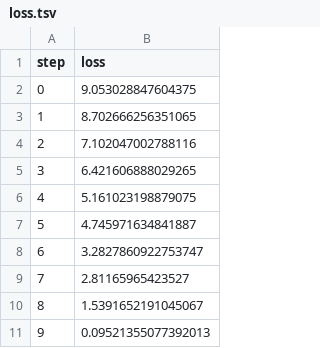
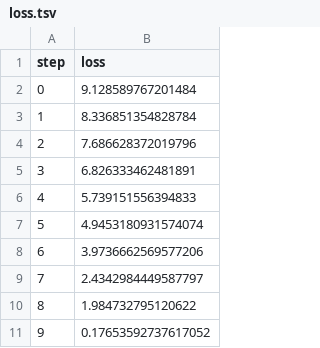
Before and after one commit to travikumar-ai/dvc_testing, a TSV file: dvclive/plots/metrics/train/loss.tsv, drawn as a sheet.

```diff
--- a/dvclive/plots/metrics/train/loss.tsv
+++ b/dvclive/plots/metrics/train/loss.tsv
@@ -1,11 +1,11 @@
 step	loss
-0	9.053028847604375
-1	8.702666256351065
-2	7.102047002788116
-3	6.421606888029265
-4	5.161023198879075
-5	4.745971634841887
-6	3.2827860922753747
-7	2.81165965423527
-8	1.5391652191045067
-9	0.09521355077392013
+0	9.128589767201484
+1	8.336851354828784
+2	7.686628372019796
+3	6.826333462481891
+4	5.739151556394833
+5	4.9453180931574074
+6	3.9736662569577206
+7	2.4342984449587797
+8	1.984732795120622
+9	0.17653592737617052
```
Also changed, not shown: dvclive/plots/metrics/train/accuracy.tsv, dvclive/plots/metrics/val/accuracy.tsv, 5 other files.
